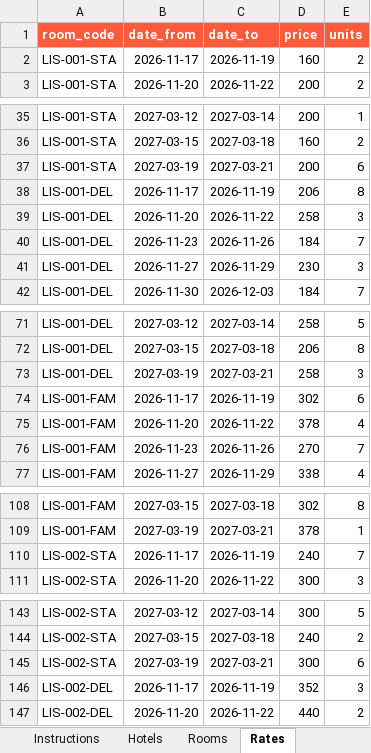
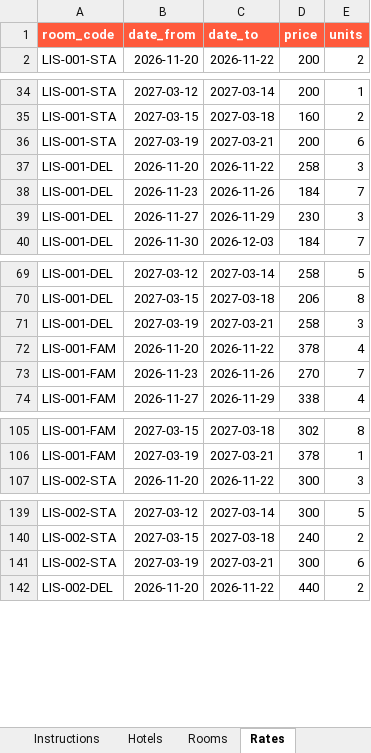
Before and after one commit to troux-hash/fichuapilot, an Excel workbook: data/samples/meridian_urban_stays.xlsx, sheet Rates, drawn as a sheet; only a part is shown, gaps mark what is left out; values as stored, in another font and other column widths than the file's, no borders; the diff covers the shown part only; the diff names each change by its address in the sheet, - before the commit and + after, or states it on an @@ line.

```diff
--- a/data/samples/meridian_urban_stays.xlsx (sheet Rates)
+++ b/data/samples/meridian_urban_stays.xlsx (sheet Rates)
-row 2: LIS-001-STA | 2026-11-17 | 2026-11-19 | 160 | 2
-row 38: LIS-001-DEL | 2026-11-17 | 2026-11-19 | 206 | 8
-row 74: LIS-001-FAM | 2026-11-17 | 2026-11-19 | 302 | 6
-row 110: LIS-002-STA | 2026-11-17 | 2026-11-19 | 240 | 7
-row 146: LIS-002-DEL | 2026-11-17 | 2026-11-19 | 352 | 3
```
Also changed, not shown: 19 removed rows and 96 edited cells elsewhere in this sheet, data/samples/all_hotels_synthetic.xlsx, data/samples/coastline_collection.xlsx, 5 other files.
